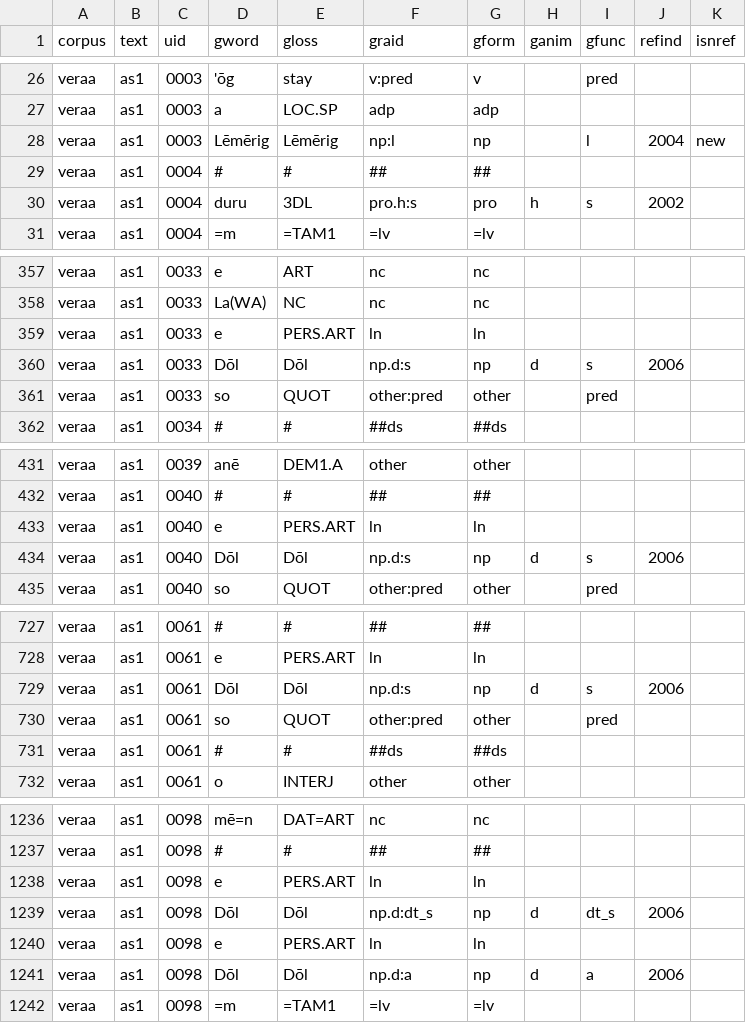
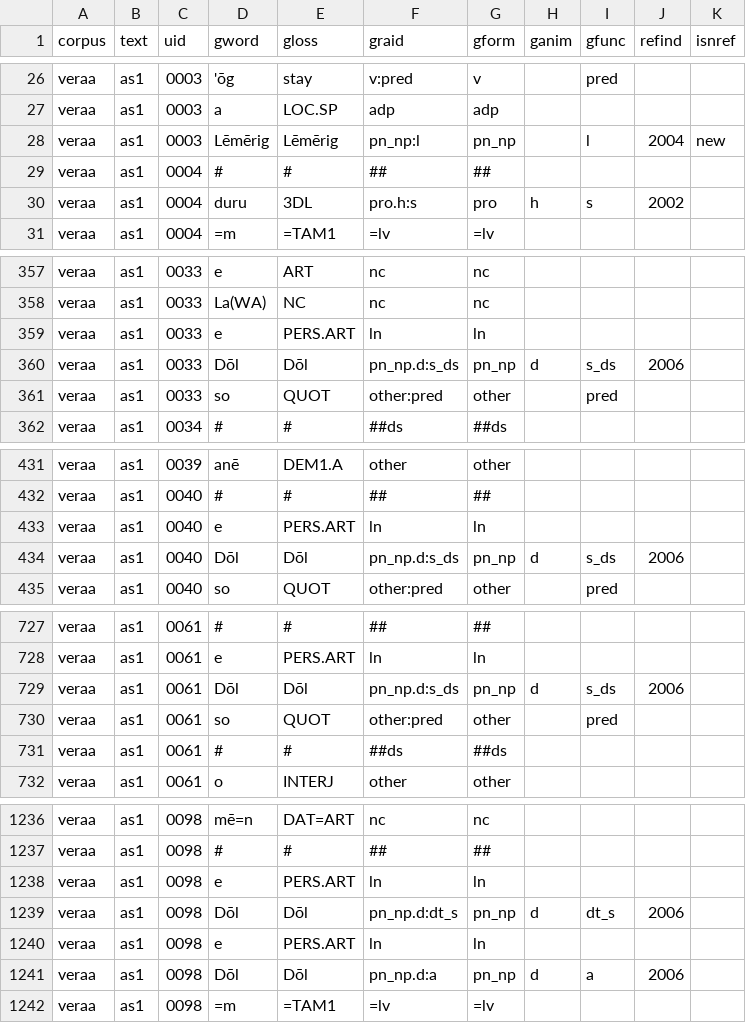
Before and after one commit to Multi-CAST/mcveraa, a TSV file: cldf/media/mc_veraa_as1.tsv, drawn as a sheet; only a part is shown, gaps mark what is left out; the diff covers the shown part only.

```diff
--- a/cldf/media/mc_veraa_as1.tsv
+++ b/cldf/media/mc_veraa_as1.tsv
@@ -27,3 +27,3 @@ veraa	as1	0003	'ōg	stay	v:pred	v		pred
 veraa	as1	0003	a	LOC.SP	adp	adp				
-veraa	as1	0003	Lēmērig	Lēmērig	np:l	np		l	2004	new
+veraa	as1	0003	Lēmērig	Lēmērig	pn_np:l	pn_np		l	2004	new
 veraa	as1	0004	#	#	##	##				
@@ -359,3 +359,3 @@ veraa	as1	0033	La(WA)	NC	nc	nc
 veraa	as1	0033	e	PERS.ART	ln	ln				
-veraa	as1	0033	Dōl	Dōl	np.d:s	np	d	s	2006	
+veraa	as1	0033	Dōl	Dōl	pn_np.d:s_ds	pn_np	d	s_ds	2006	
 veraa	as1	0033	so	QUOT	other:pred	other		pred		
@@ -433,3 +433,3 @@ veraa	as1	0040	#	#	##	##
 veraa	as1	0040	e	PERS.ART	ln	ln				
-veraa	as1	0040	Dōl	Dōl	np.d:s	np	d	s	2006	
+veraa	as1	0040	Dōl	Dōl	pn_np.d:s_ds	pn_np	d	s_ds	2006	
 veraa	as1	0040	so	QUOT	other:pred	other		pred		
@@ -728,3 +728,3 @@ veraa	as1	0061	#	#	##	##
 veraa	as1	0061	e	PERS.ART	ln	ln				
-veraa	as1	0061	Dōl	Dōl	np.d:s	np	d	s	2006	
+veraa	as1	0061	Dōl	Dōl	pn_np.d:s_ds	pn_np	d	s_ds	2006	
 veraa	as1	0061	so	QUOT	other:pred	other		pred		
@@ -1238,5 +1238,5 @@ veraa	as1	0098	#	#	##	##
 veraa	as1	0098	e	PERS.ART	ln	ln				
-veraa	as1	0098	Dōl	Dōl	np.d:dt_s	np	d	dt_s	2006	
+veraa	as1	0098	Dōl	Dōl	pn_np.d:dt_s	pn_np	d	dt_s	2006	
 veraa	as1	0098	e	PERS.ART	ln	ln				
-veraa	as1	0098	Dōl	Dōl	np.d:a	np	d	a	2006	
+veraa	as1	0098	Dōl	Dōl	pn_np.d:a	pn_np	d	a	2006	
 veraa	as1	0098	=m	=TAM1	=lv	=lv				
```
Also changed, not shown: 38 edited cells elsewhere in this file, cldf/media/mc_veraa_hhak.tsv, cldf/media/mc_veraa_isam.tsv, 35 other files.
